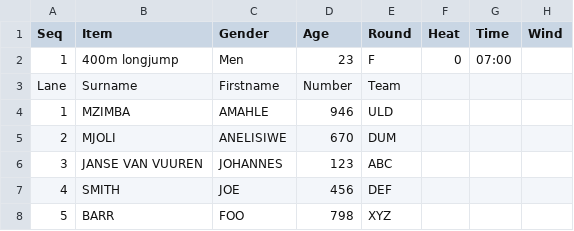
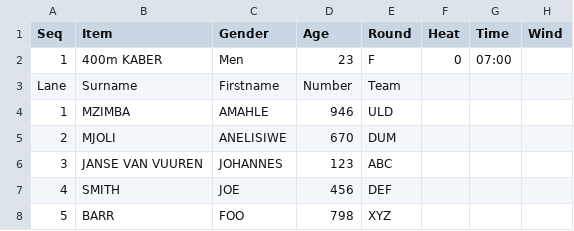
Before and after one commit to stretchinnovation/SCMAthleticStarters, a CSV file: StartersData.csv, drawn as a sheet.

Commit message:
Update StartersData.csv

```diff
--- a/StartersData.csv
+++ b/StartersData.csv
@@ -1,3 +1,3 @@
 Seq,Item,Gender,Age,Round,Heat,Time,Wind
-1,400m longjump,Men,23,F,0,07:00,
+1,400m KABER,Men,23,F,0,07:00,
 Lane,Surname,Firstname,Number,Team,,,
```
